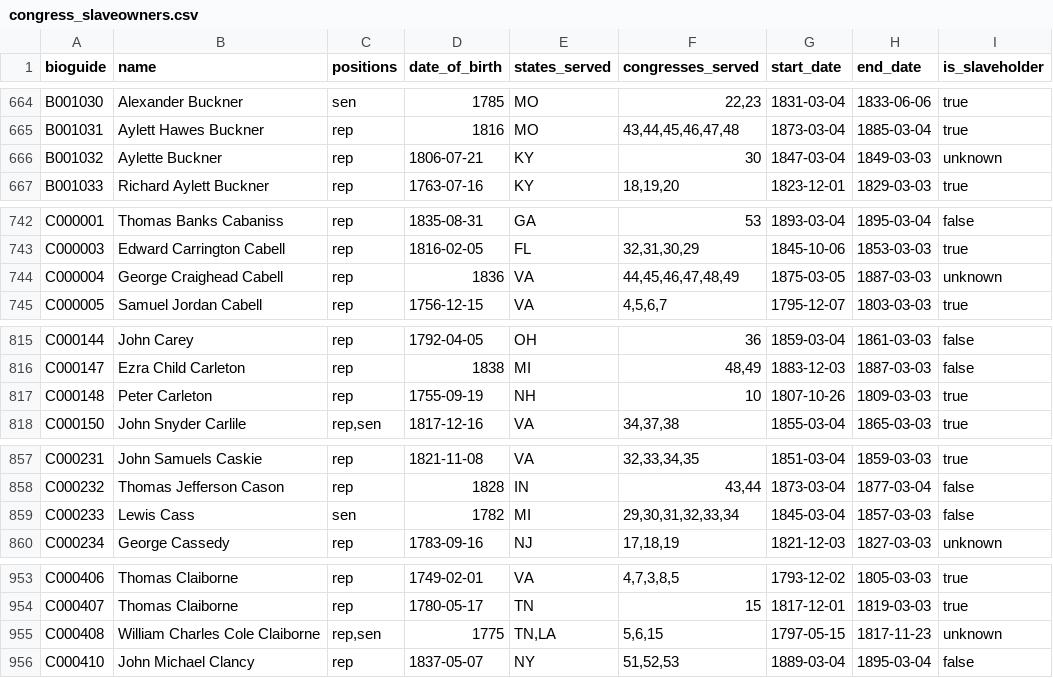
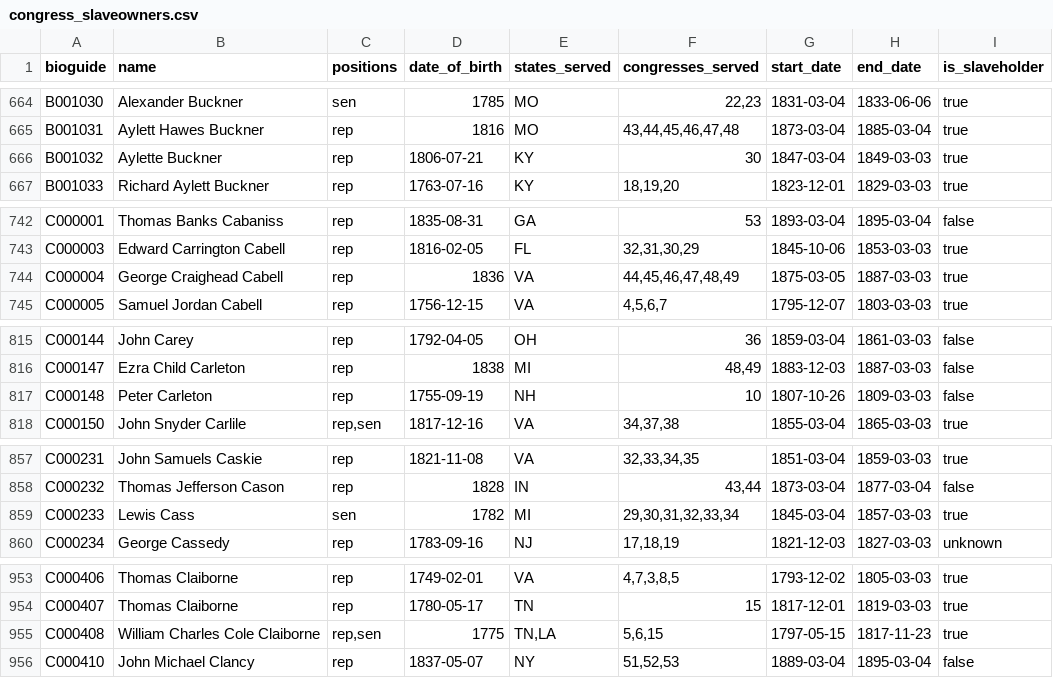
Before and after one commit to washingtonpost/data-congress-slaveowners, a CSV file: data/congress_slaveowners.csv, drawn as a sheet; only a part is shown, gaps mark what is left out; the diff covers the shown part only.

```diff
--- a/data/congress_slaveowners.csv
+++ b/data/congress_slaveowners.csv
@@ -665,3 +665,3 @@ B001030,Alexander Buckner,sen,1785,MO,"22,23",1831-03-04,1833-06-06,true
 B001031,Aylett Hawes Buckner,rep,1816,MO,"43,44,45,46,47,48",1873-03-04,1885-03-04,true
-B001032,Aylette Buckner,rep,1806-07-21,KY,30,1847-03-04,1849-03-03,unknown
+B001032,Aylette Buckner,rep,1806-07-21,KY,30,1847-03-04,1849-03-03,true
 B001033,Richard Aylett Buckner,rep,1763-07-16,KY,"18,19,20",1823-12-01,1829-03-03,true
@@ -743,3 +743,3 @@ C000001,Thomas Banks Cabaniss,rep,1835-08-31,GA,53,1893-03-04,1895-03-04,false
 C000003,Edward Carrington Cabell,rep,1816-02-05,FL,"32,31,30,29",1845-10-06,1853-03-03,true
-C000004,George Craighead Cabell,rep,1836,VA,"44,45,46,47,48,49",1875-03-05,1887-03-03,unknown
+C000004,George Craighead Cabell,rep,1836,VA,"44,45,46,47,48,49",1875-03-05,1887-03-03,true
 C000005,Samuel Jordan Cabell,rep,1756-12-15,VA,"4,5,6,7",1795-12-07,1803-03-03,true
@@ -816,3 +816,3 @@ C000144,John Carey,rep,1792-04-05,OH,36,1859-03-04,1861-03-03,false
 C000147,Ezra Child Carleton,rep,1838,MI,"48,49",1883-12-03,1887-03-03,false
-C000148,Peter Carleton,rep,1755-09-19,NH,10,1807-10-26,1809-03-03,true
+C000148,Peter Carleton,rep,1755-09-19,NH,10,1807-10-26,1809-03-03,false
 C000150,John Snyder Carlile,"rep,sen",1817-12-16,VA,"34,37,38",1855-03-04,1865-03-03,true
@@ -858,3 +858,3 @@ C000231,John Samuels Caskie,rep,1821-11-08,VA,"32,33,34,35",1851-03-04,1859-03-0
 C000232,Thomas Jefferson Cason,rep,1828,IN,"43,44",1873-03-04,1877-03-04,false
-C000233,Lewis Cass,sen,1782,MI,"29,30,31,32,33,34",1845-03-04,1857-03-03,false
+C000233,Lewis Cass,sen,1782,MI,"29,30,31,32,33,34",1845-03-04,1857-03-03,true
 C000234,George Cassedy,rep,1783-09-16,NJ,"17,18,19",1821-12-03,1827-03-03,unknown
@@ -954,3 +954,3 @@ C000406,Thomas Claiborne,rep,1749-02-01,VA,"4,7,3,8,5",1793-12-02,1805-03-03,tru
 C000407,Thomas Claiborne,rep,1780-05-17,TN,15,1817-12-01,1819-03-03,true
-C000408,William Charles Cole Claiborne,"rep,sen",1775,"TN,LA","5,6,15",1797-05-15,1817-11-23,unknown
+C000408,William Charles Cole Claiborne,"rep,sen",1775,"TN,LA","5,6,15",1797-05-15,1817-11-23,true
 C000410,John Michael Clancy,rep,1837-05-07,NY,"51,52,53",1889-03-04,1895-03-04,false
```
Also changed, not shown: 25 edited cells elsewhere in this file, 1 other file.
